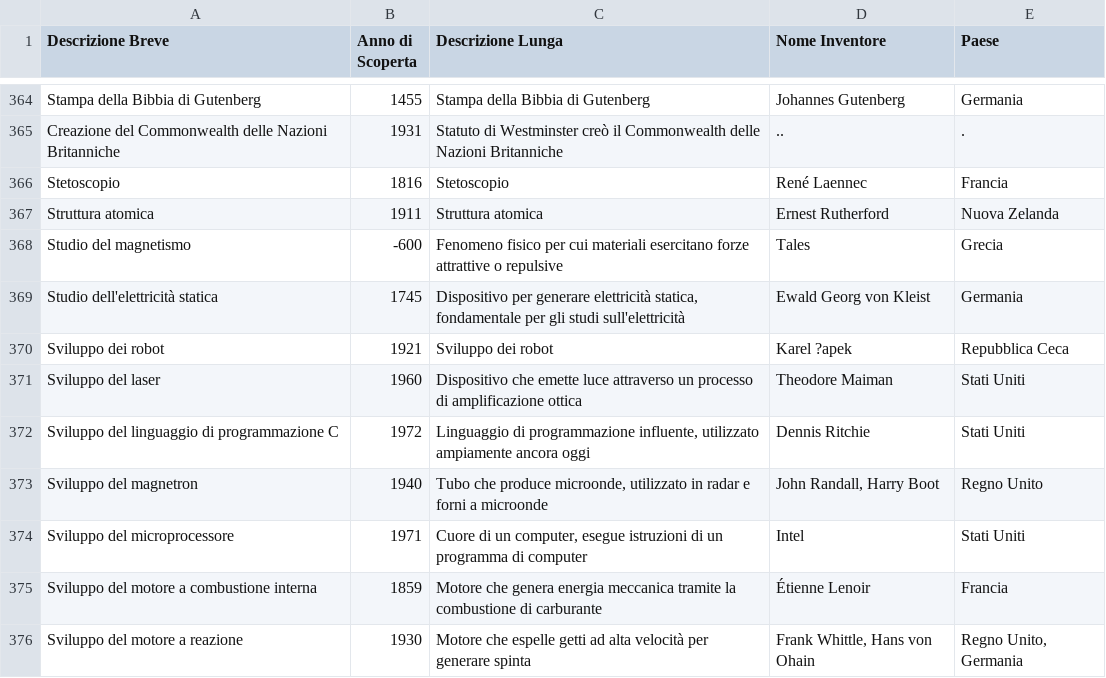
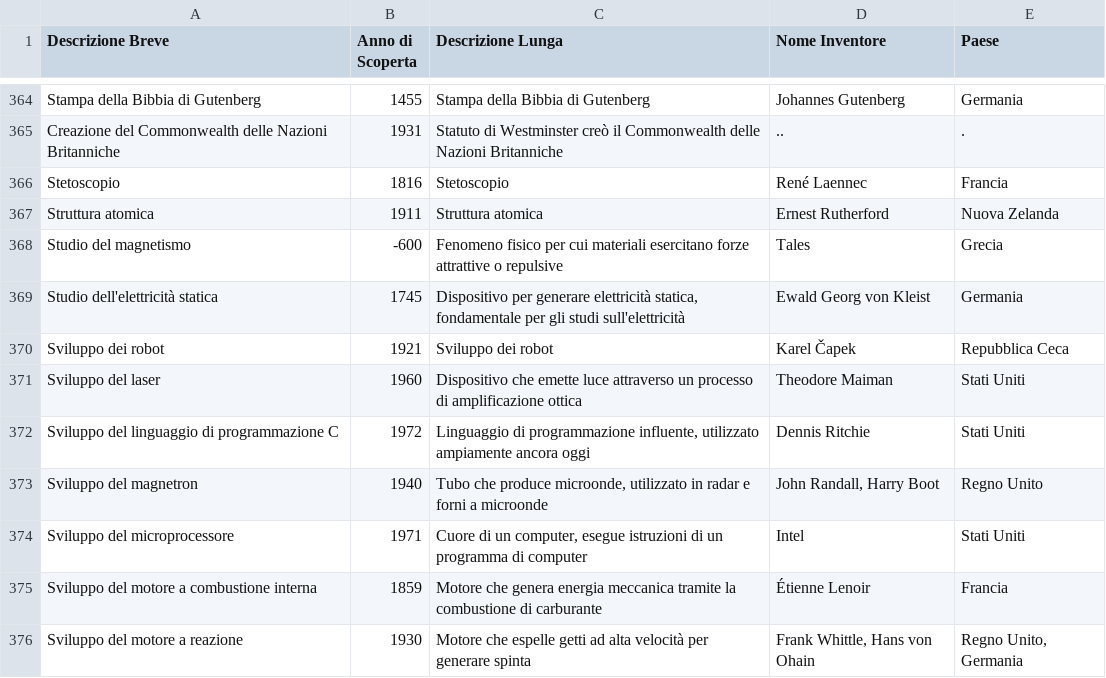
Before and after one commit to frpeddis/TestApp1, a CSV file: events333.csv, drawn as a sheet; only a part is shown, gaps mark what is left out; the diff covers the shown part only; the diff names each change by its address in the sheet, - before the commit and + after, or states it on an @@ line.

```diff
--- a/events333.csv
+++ b/events333.csv
-D370 (Nome Inventore): Karel ?apek
+D370 (Nome Inventore): Karel Čapek
```
Also changed, not shown: 15 edited cells elsewhere in this file.
